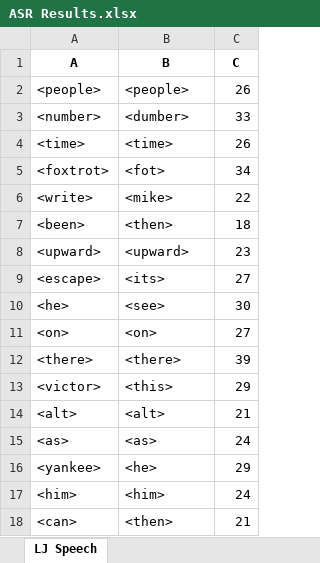
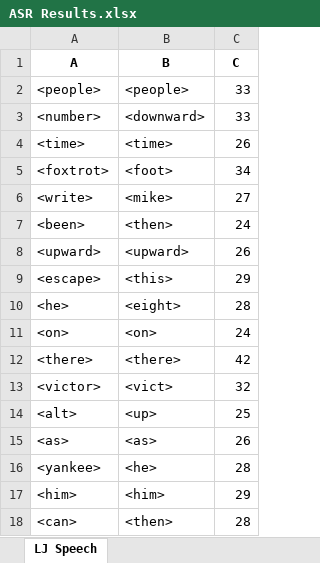
Before and after one commit to dshah1901/P4P-Transformer-ASR-for-Dysarthric-Spech, an Excel workbook: ASR Results.xlsx, sheet LJ Speech, drawn as a sheet; values as stored, in another font and other column widths than the file's, no borders; the diff names each change by its address in the sheet, - before the commit and + after, or states it on an @@ line.

```diff
--- a/ASR Results.xlsx (sheet LJ Speech)
+++ b/ASR Results.xlsx (sheet LJ Speech)
-C2 (C): 26
+C2 (C): 33
-B3 (B): <dumber>
+B3 (B): <downward>
-B5 (B): <fot>
+B5 (B): <foot>
-C6 (C): 22
+C6 (C): 27
-C7 (C): 18
+C7 (C): 24
-C8 (C): 23
+C8 (C): 26
-B9 (B): <its>
+B9 (B): <this>
-C9 (C): 27
+C9 (C): 29
-B10 (B): <see>
+B10 (B): <eight>
-C10 (C): 30
+C10 (C): 28
-C11 (C): 27
+C11 (C): 24
-C12 (C): 39
+C12 (C): 42
-B13 (B): <this>
+B13 (B): <vict>
-C13 (C): 29
+C13 (C): 32
-B14 (B): <alt>
+B14 (B): <up>
-C14 (C): 21
+C14 (C): 25
-C15 (C): 24
+C15 (C): 26
-C16 (C): 29
+C16 (C): 28
-C17 (C): 24
+C17 (C): 29
-C18 (C): 21
+C18 (C): 28
```
Also changed, not shown: Epoch Accuracy.xlsx, 4 other files.
